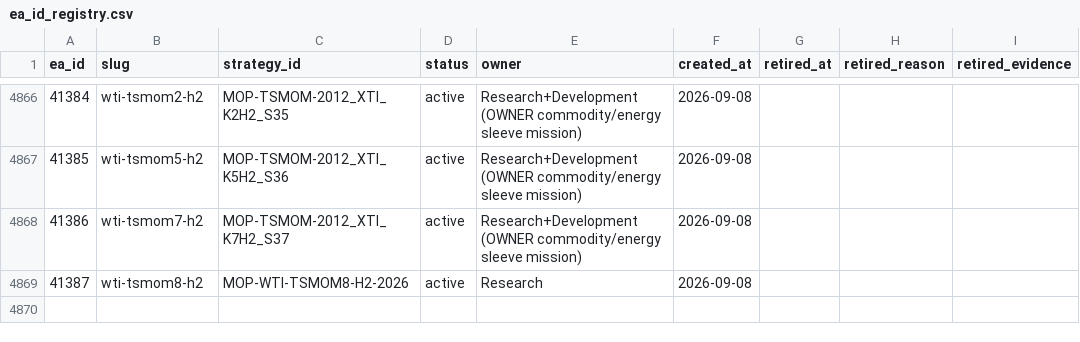
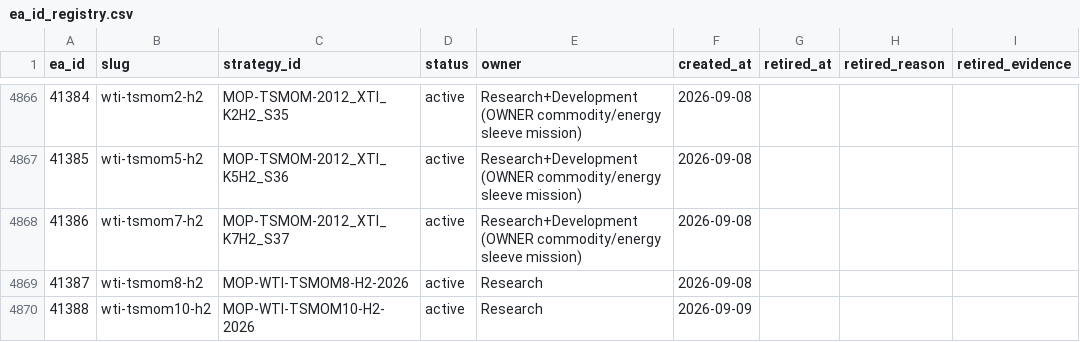
Before and after one commit to QuantMechanica/VPS-PortfolioBuild, a CSV file: framework/registry/ea_id_registry.csv, drawn as a sheet; only a part is shown, gaps mark what is left out; the diff names each change by its address in the sheet, - before the commit and + after, or states it on an @@ line.

```diff
--- a/framework/registry/ea_id_registry.csv
+++ b/framework/registry/ea_id_registry.csv
+row 4870: 41388 | wti-tsmom10-h2 | MOP-WTI-TSMOM10-H2-2026 | active | Research | 2026-09-09
```
Also changed, not shown: 4 other files.
